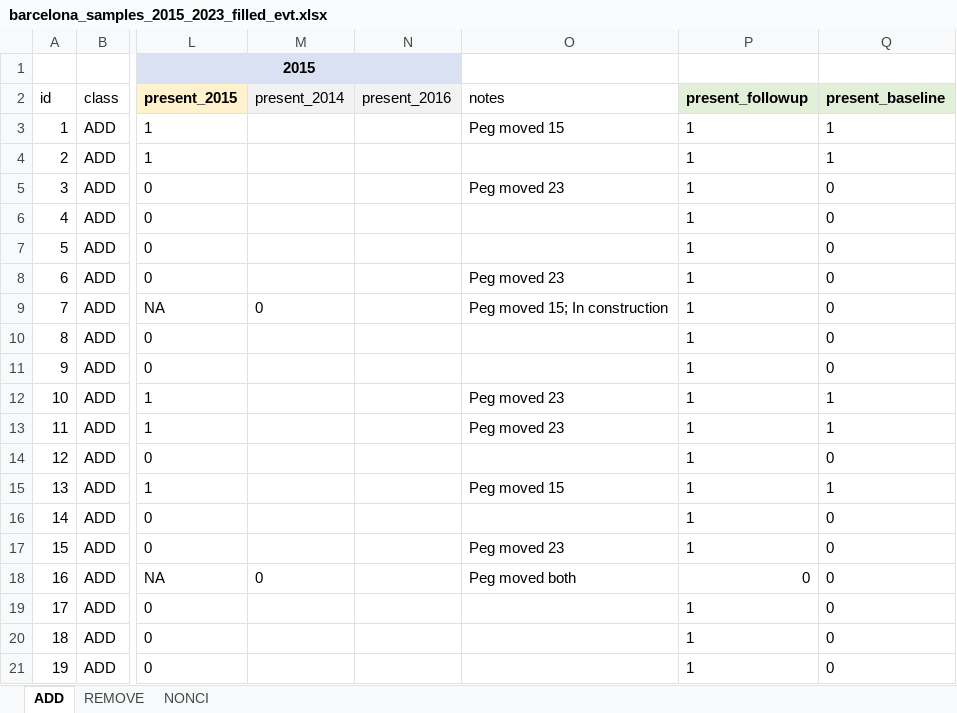
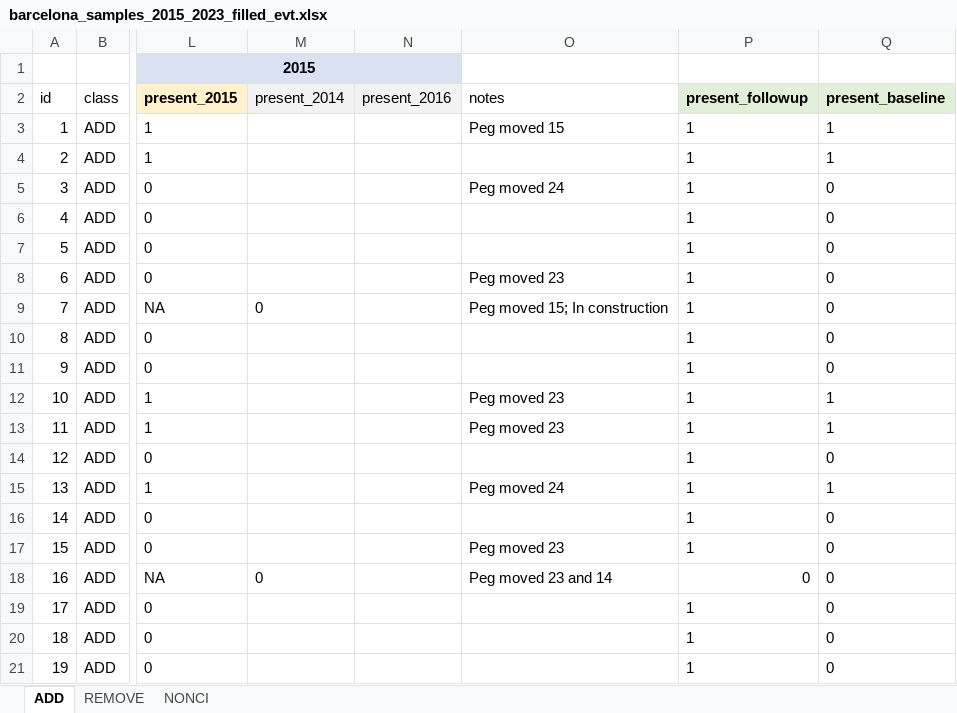
Before and after one commit to eugenividal/eugenividal.github.io, an Excel workbook: slides/active-travel-infras-changes/outputs/barcelona_samples_2015_2023_filled_evt.xlsx, sheet ADD, drawn as a sheet; only a part is shown, gaps mark what is left out; values as stored, in another font and other column widths than the file's, no borders; the diff names each change by its address in the sheet, - before the commit and + after, or states it on an @@ line.

```diff
--- a/slides/active-travel-infras-changes/outputs/barcelona_samples_2015_2023_filled_evt.xlsx (sheet ADD)
+++ b/slides/active-travel-infras-changes/outputs/barcelona_samples_2015_2023_filled_evt.xlsx (sheet ADD)
-O5 (notes): Peg moved 23
+O5 (notes): Peg moved 24
-O15 (notes): Peg moved 15
+O15 (notes): Peg moved 24
-O18 (notes): Peg moved both
+O18 (notes): Peg moved 23 and 14
```
Also changed, not shown: 18 other files.
